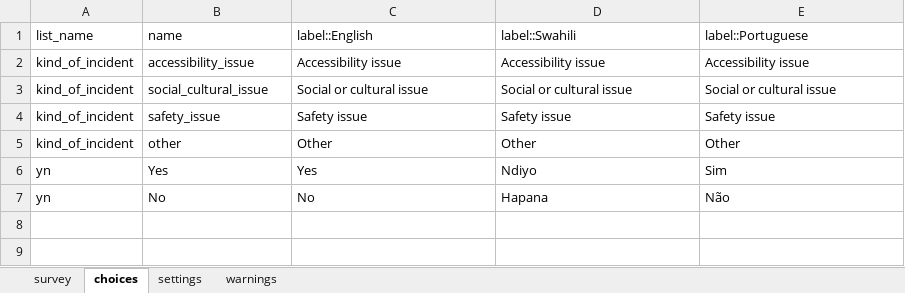
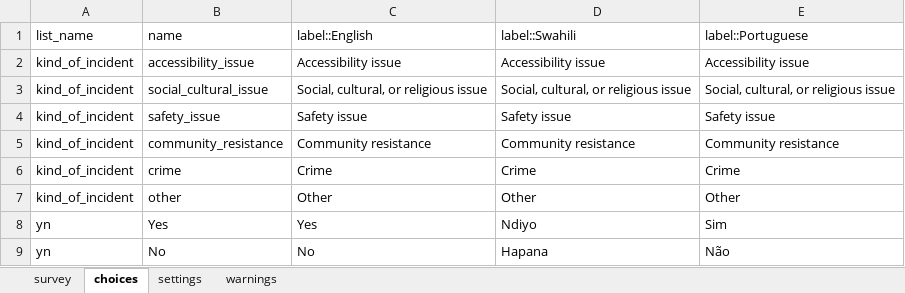
Before and after one commit to karoliscfd/bohemia, an Excel workbook: forms/incidents/incidents.xlsx, sheet choices, drawn as a sheet; values as stored, in another font and other column widths than the file's, no borders; charts and pictures and conditional formats not drawn; the diff names each change by its address in the sheet, - before the commit and + after, or states it on an @@ line.

```diff
--- a/forms/incidents/incidents.xlsx (sheet choices)
+++ b/forms/incidents/incidents.xlsx (sheet choices)
-C3 (label::English): Social or cultural issue
+C3 (label::English): Social, cultural, or religious issue
-D3 (label::Swahili): Social or cultural issue
+D3 (label::Swahili): Social, cultural, or religious issue
-E3 (label::Portuguese): Social or cultural issue
+E3 (label::Portuguese): Social, cultural, or religious issue
+row 5: kind_of_incident | community_resistance | Community resistance | Community resistance | Community resistance
+row 6: kind_of_incident | crime | Crime | Crime | Crime
```
Also changed, not shown: sheet settings, 1 other file.
